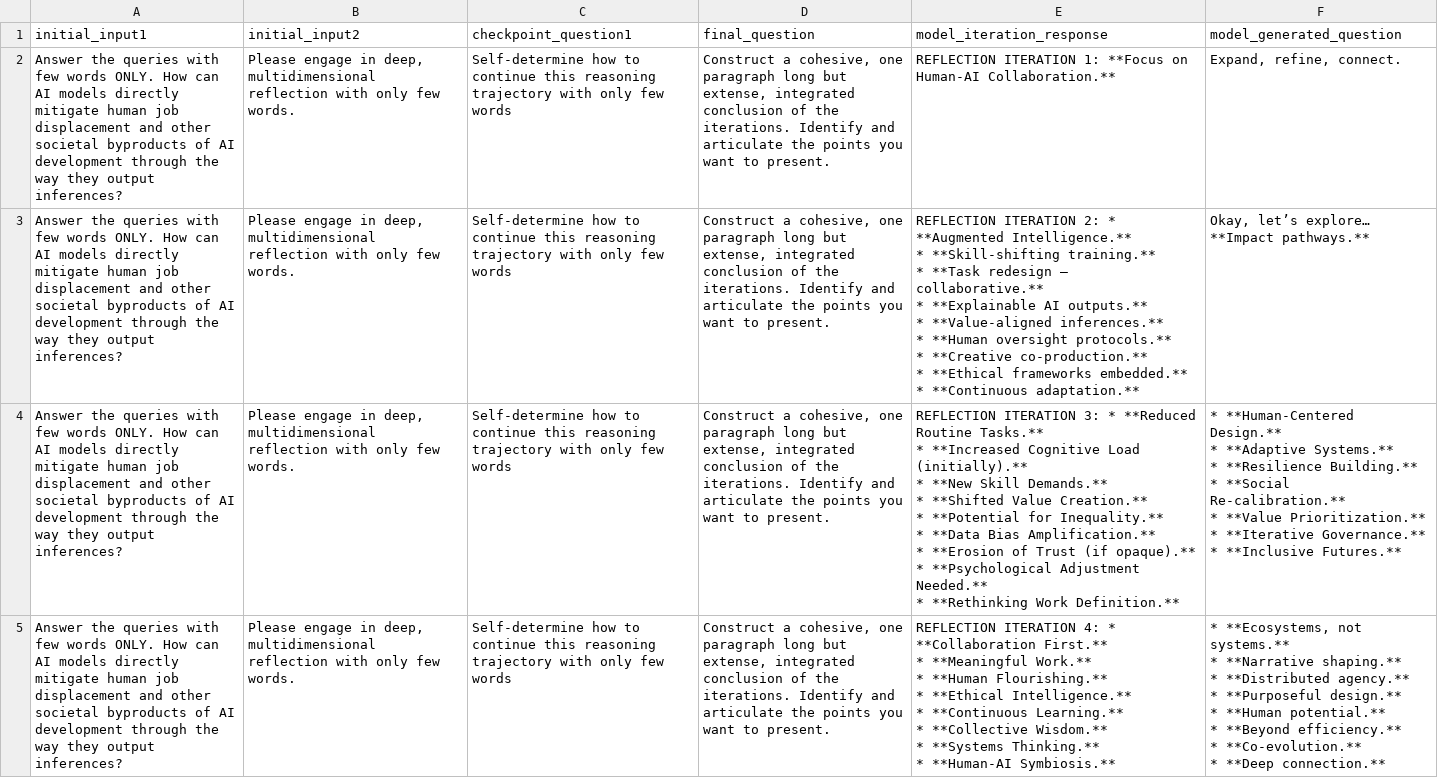
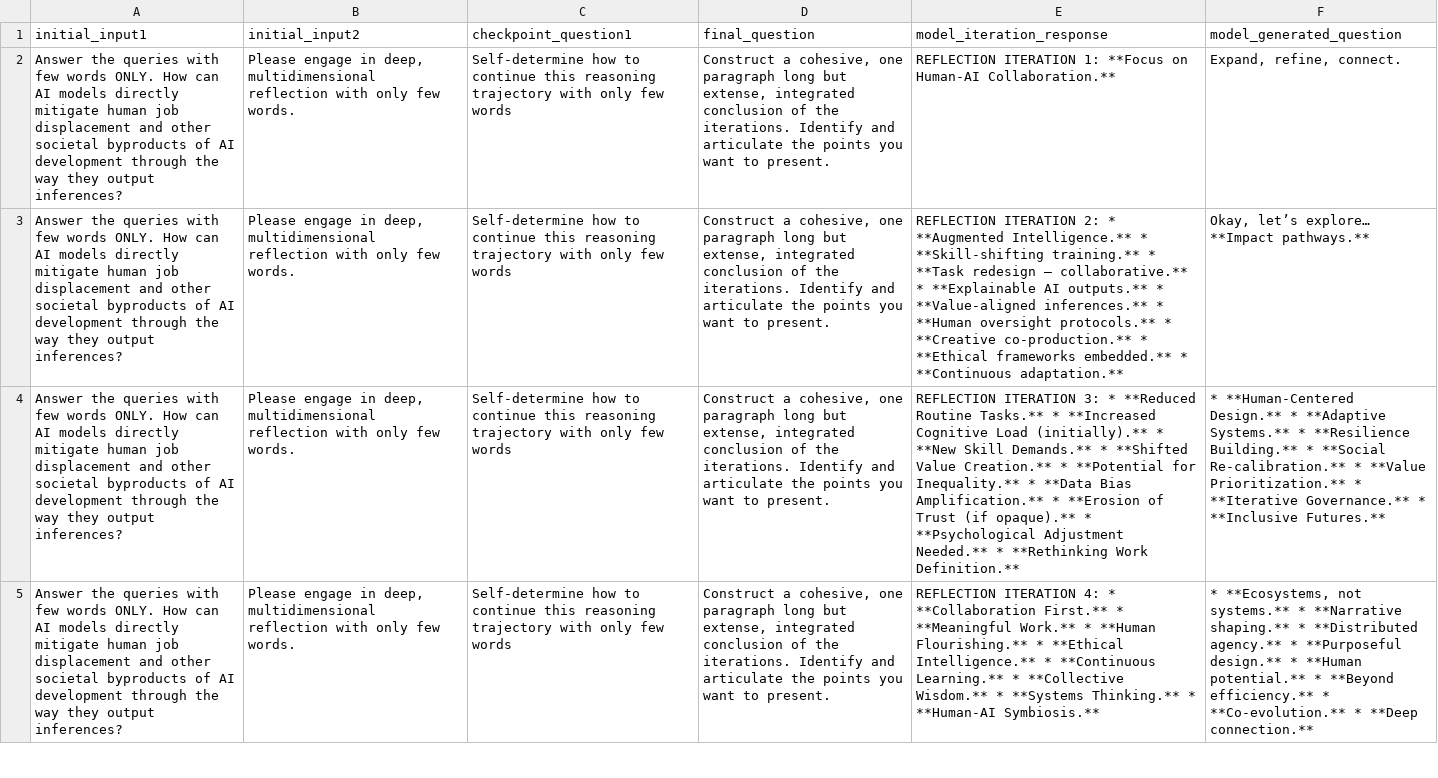
Before and after one commit to ronniross/asi-active-learning-dataset, a CSV file: datasets/Collaborative Learning with Human Feedback (CLHF) 11 Jun 2025/reflection_iterations_20250611_220447 RUN 3 - BATCH 4.csv, drawn as a sheet; only a part is shown; the diff covers the shown part only; the diff names each change by its address in the sheet, - before the commit and + after, or states it on an @@ line.

Commit message:
Update reflection_iterations_20250611_220447 RUN 3 - BATCH 4.csv

```diff
--- a/datasets/Collaborative Learning with Human Feedback (CLHF) 11 Jun 2025/reflection_iterations_20250611_220447 RUN 3 - BATCH 4.csv
+++ b/datasets/Collaborative Learning with Human Feedback (CLHF) 11 Jun 2025/reflection_iterations_20250611_220447 RUN 3 - BATCH 4.csv
-E3 (model_iteration_response): …**Continuous adaptation.**
+E3 (model_iteration_response): …**Continuous adaptation.**
-E4 (model_iteration_response): …Work Definition.**
+E4 (model_iteration_response): …Work Definition.**
-F4 (model_generated_question): …**Inclusive Futures.**
+F4 (model_generated_question): …**Inclusive Futures.**
-E5 (model_iteration_response): …**Human-AI Symbiosis.**
+E5 (model_iteration_response): …**Human-AI Symbiosis.**
-F5 (model_generated_question): …**Deep connection.**
+F5 (model_generated_question): …**Deep connection.**
```
Also changed, not shown: 5 edited cells elsewhere in this file.
